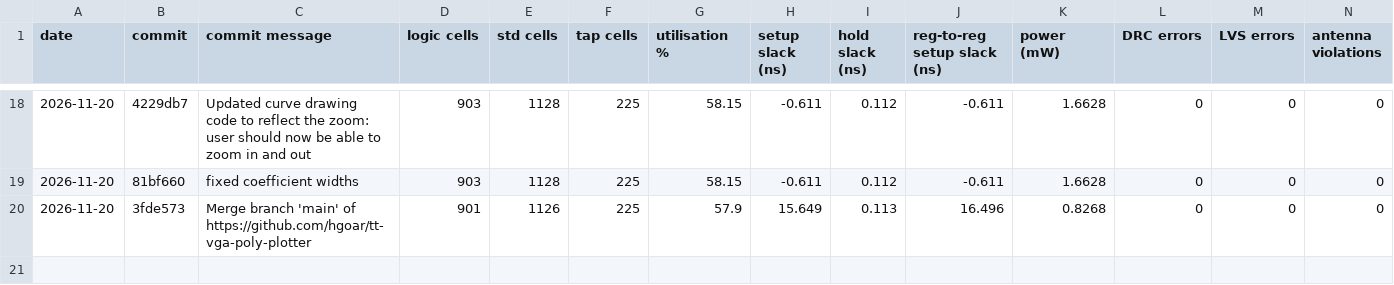
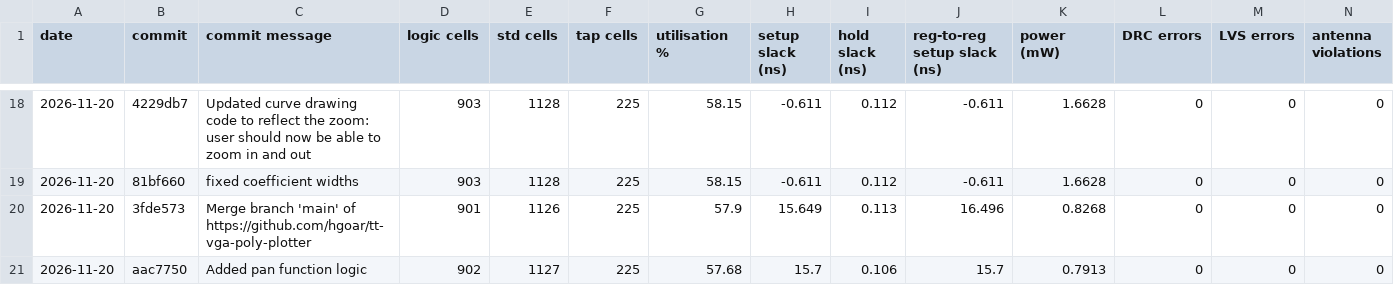
Before and after one commit to hgoar/tt-vga-poly-plotter, a CSV file: metrics_log/summary.csv, drawn as a sheet; only a part is shown, gaps mark what is left out; rows hold the shown columns only; the diff names each change by its address in the sheet, - before the commit and + after, or states it on an @@ line.

```diff
--- a/metrics_log/summary.csv
+++ b/metrics_log/summary.csv
+row 21: 2026-11-20 | aac7750 | Added pan function logic | 902 | 1127 | 225 | 57.68 | 15.7 | 0.106 | 15.7 | 0.7913 | 0 | 0 | 0
```
Also changed, not shown: 2 other files.
